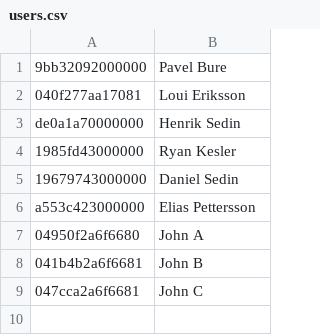
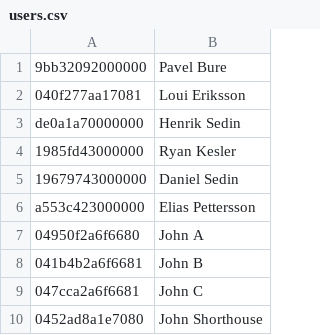
Before and after one commit to jacobkloepper/linux-rfid-eac, a CSV file: data/users.csv, drawn as a sheet; the diff names each change by its address in the sheet, - before the commit and + after, or states it on an @@ line.

```diff
--- a/data/users.csv
+++ b/data/users.csv
+row 10: 0452ad8a1e7080 | John Shorthouse
```
Also changed, not shown: logs/log.csv, 6 other files.
